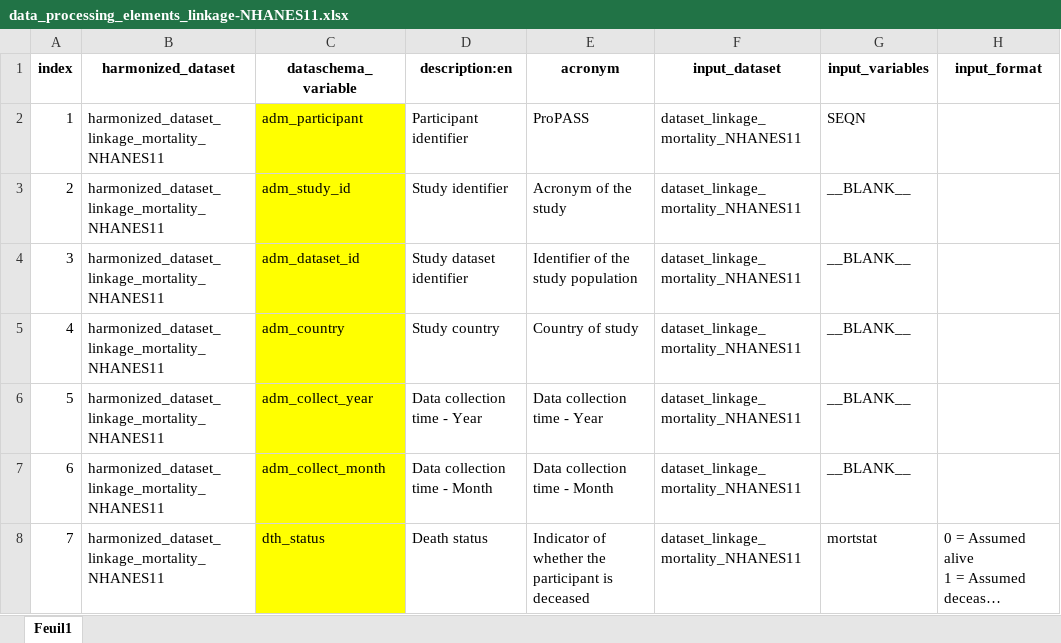
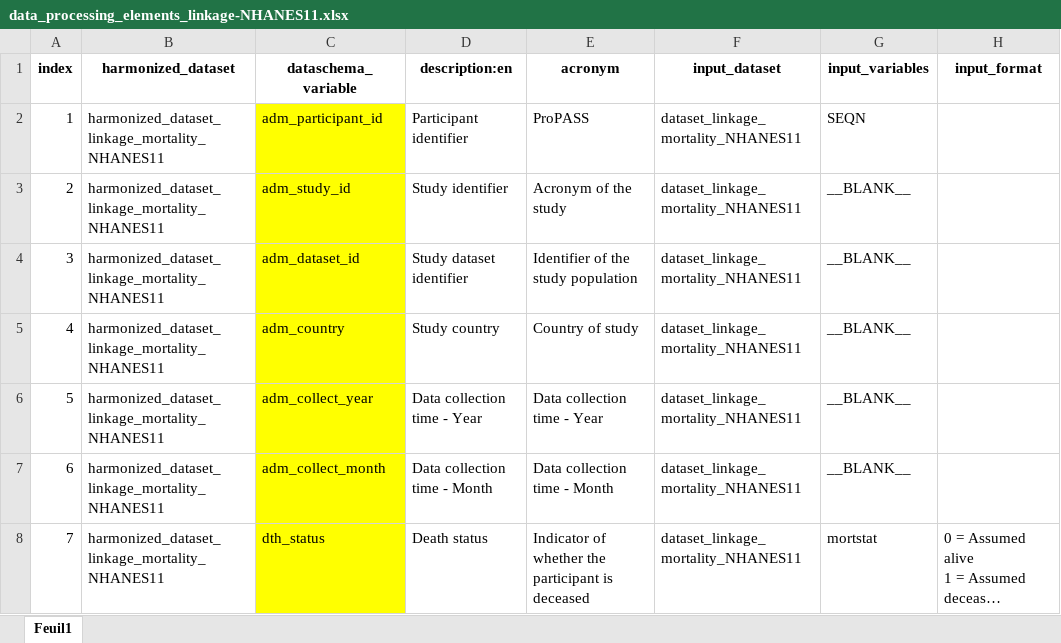
Before and after one commit to maelstrom-research/harmonization_ProPASS, an Excel workbook: linkage/data_processing_elements_linkage-NHANES11.xlsx, sheet Feuil1, drawn as a sheet; only a part is shown; long unchanged cells end in …; values as stored, in another font and other column widths than the file's, no borders; the diff names each change by its address in the sheet, - before the commit and + after, or states it on an @@ line.

Commit message:
Fix adm_participant_id

```diff
--- a/linkage/data_processing_elements_linkage-NHANES11.xlsx (sheet Feuil1)
+++ b/linkage/data_processing_elements_linkage-NHANES11.xlsx (sheet Feuil1)
-C2 (dataschema_variable): adm_participant
+C2 (dataschema_variable): adm_participant_id
```
